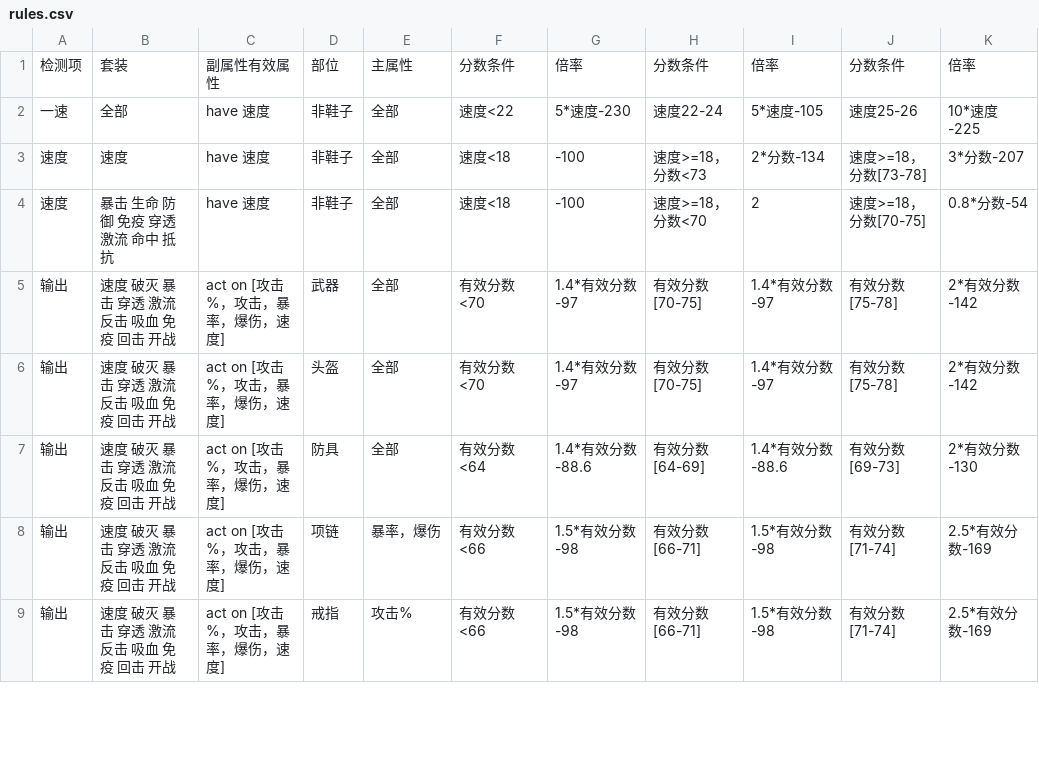
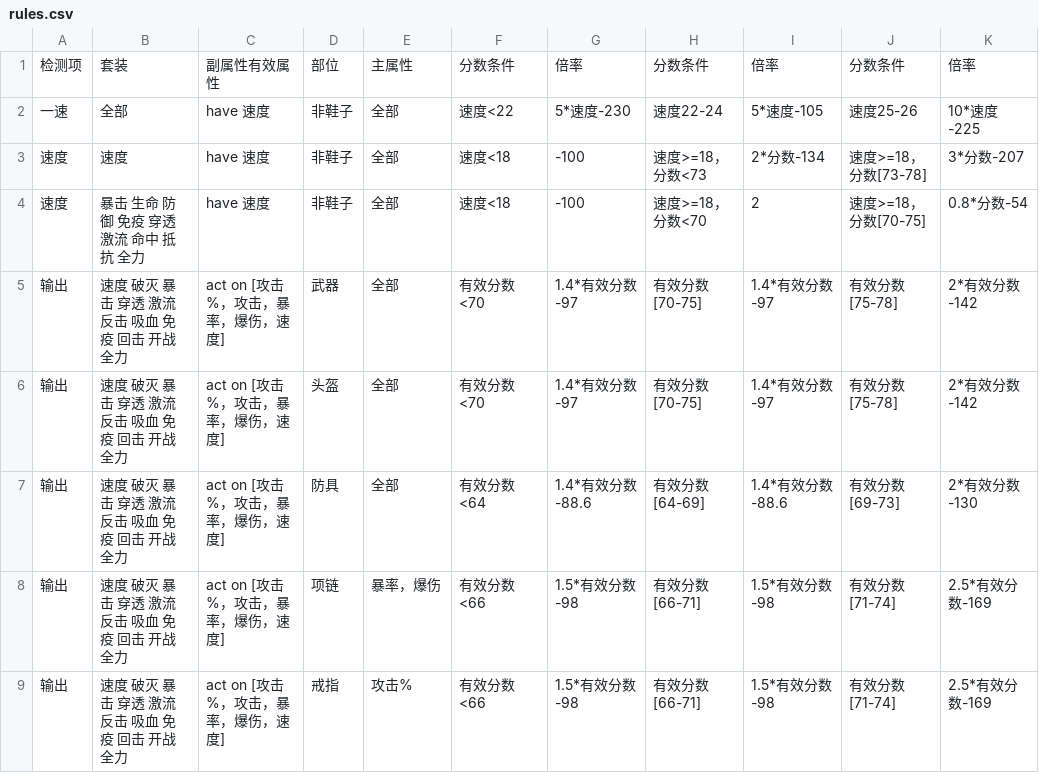
Before and after one commit to ghold/e7-next, a CSV file: public/rules.csv, drawn as a sheet; only a part is shown; the diff covers the shown part only; the diff names each change by its address in the sheet, - before the commit and + after, or states it on an @@ line.

```diff
--- a/public/rules.csv
+++ b/public/rules.csv
-B4: 暴击 生命 防御 免疫 穿透 激流 命中 抵抗
+B4: 暴击 生命 防御 免疫 穿透 激流 命中 抵抗 全力
-B5:B9: 速度 破灭 暴击 穿透 激流 反击 吸血 免疫 回击 开战
+B5:B9: 速度 破灭 暴击 穿透 激流 反击 吸血 免疫 回击 开战 全力
```
Also changed, not shown: 18 edited cells elsewhere in this file, 7 other files.
